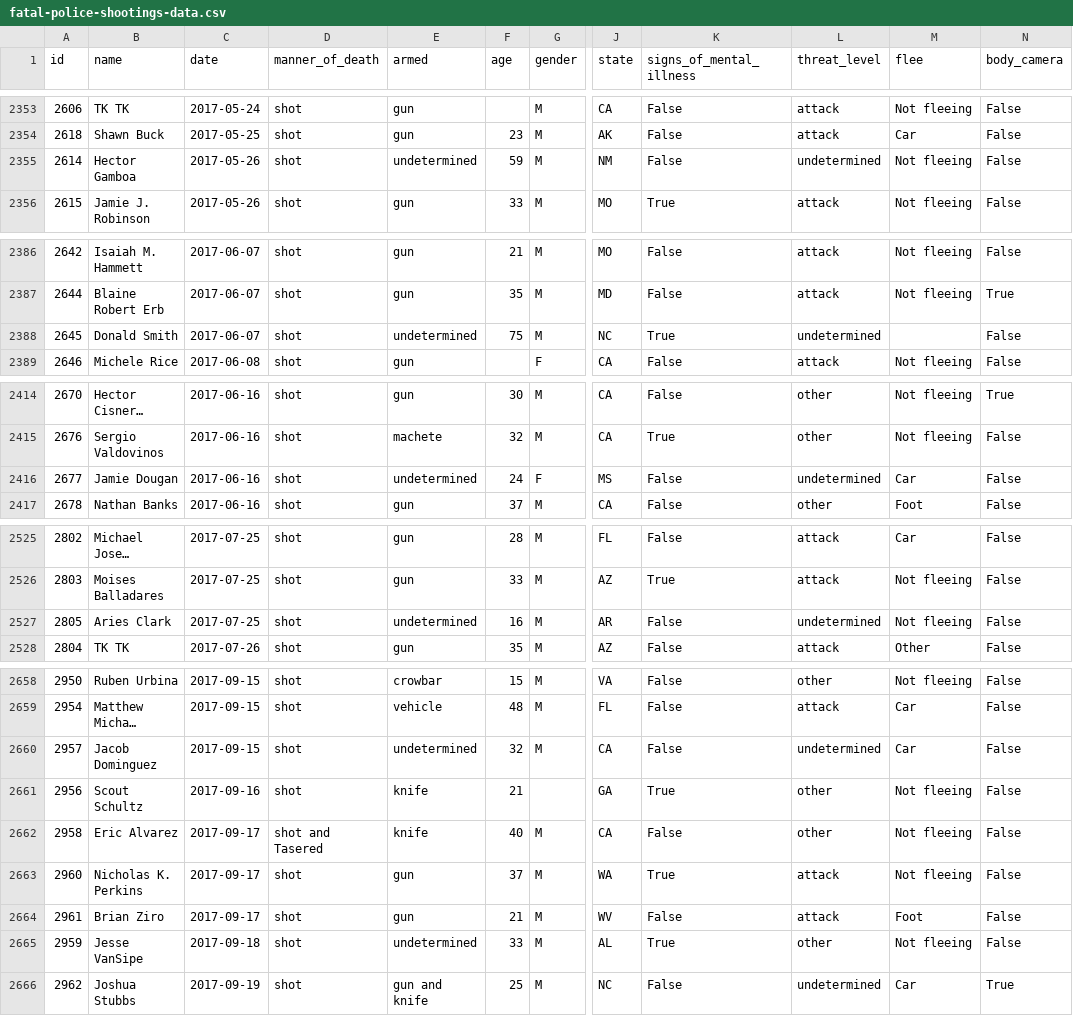
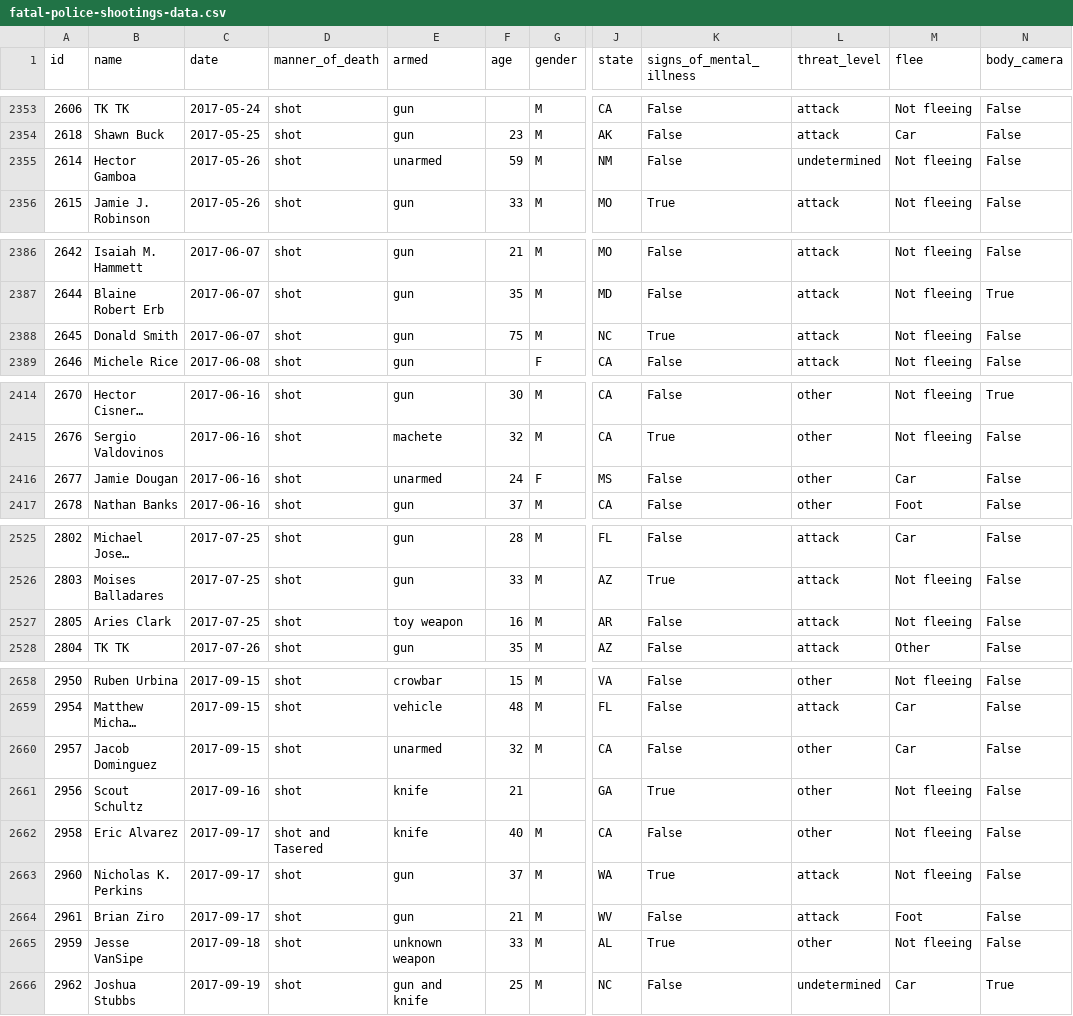
Before and after one commit to washingtonpost/data-police-shootings, a CSV file: fatal-police-shootings-data.csv, drawn as a sheet; only a part is shown, gaps mark what is left out; long unchanged cells end in …; the diff covers the shown part only; the diff names each change by its address in the sheet, - before the commit and + after, or states it on an @@ line.

```diff
--- a/fatal-police-shootings-data.csv
+++ b/fatal-police-shootings-data.csv
-E2355 (armed): undetermined
+E2355 (armed): unarmed
-E2388 (armed): undetermined
+E2388 (armed): gun
-L2388 (threat_level): undetermined
+L2388 (threat_level): attack
-M2388 (flee): (empty)
+M2388 (flee): Not fleeing
-E2416 (armed): undetermined
+E2416 (armed): unarmed
-L2416 (threat_level): undetermined
+L2416 (threat_level): other
-E2527 (armed): undetermined
+E2527 (armed): toy weapon
-L2527 (threat_level): undetermined
+L2527 (threat_level): attack
-E2660 (armed): undetermined
+E2660 (armed): unarmed
-L2660 (threat_level): undetermined
+L2660 (threat_level): other
-E2665 (armed): undetermined
+E2665 (armed): unknown weapon
```
Also changed, not shown: 3 added rows and 35 edited cells elsewhere in this file.
